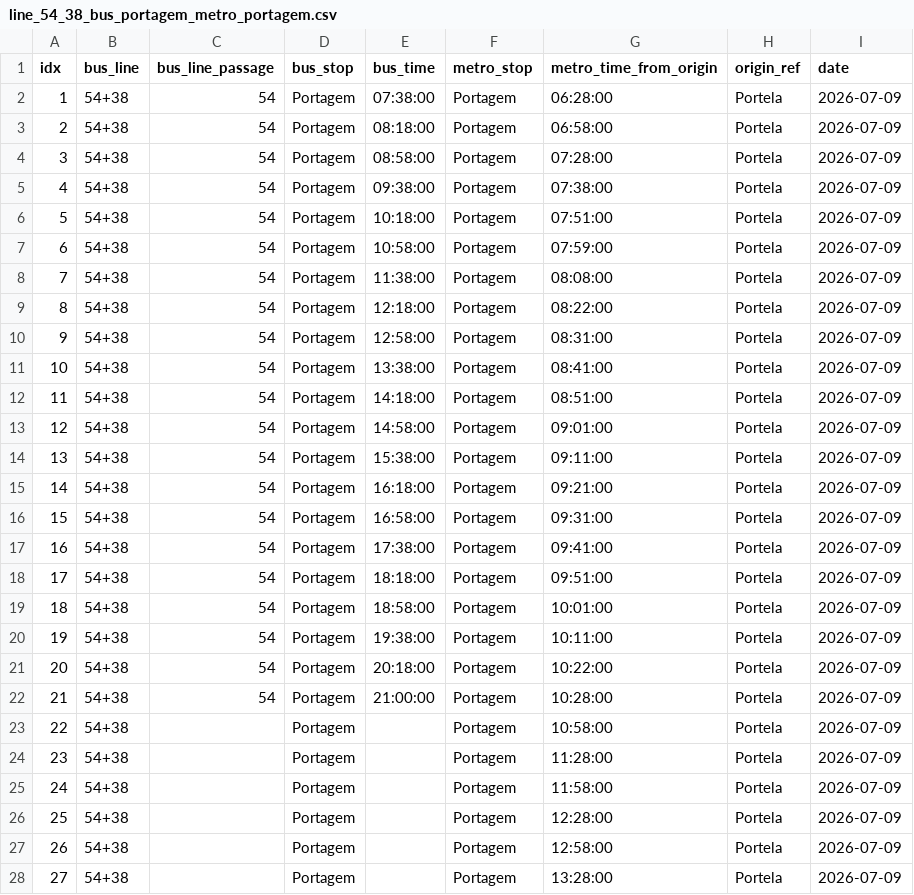
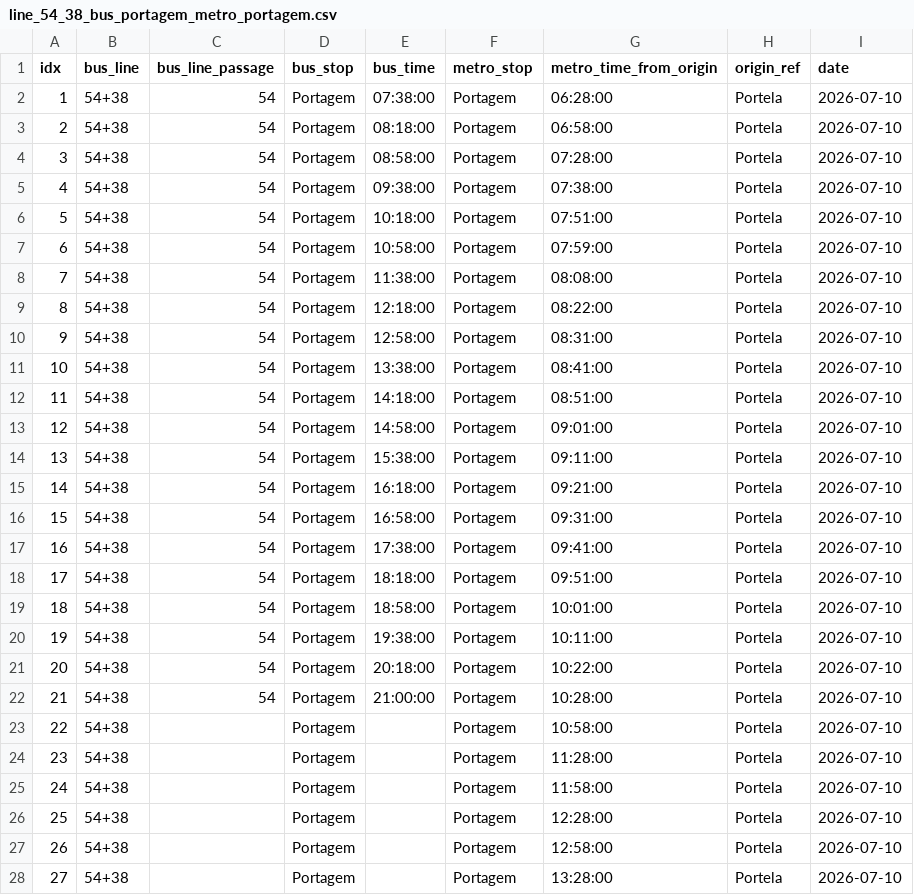
Before and after one commit to miguelserra14/smtuc_project, a CSV file: outputs/integration/portagem/line_54_38_bus_portagem_metro_portagem.csv, drawn as a sheet; only a part is shown; the diff covers the shown part only.

```diff
--- a/outputs/integration/portagem/line_54_38_bus_portagem_metro_portagem.csv
+++ b/outputs/integration/portagem/line_54_38_bus_portagem_metro_portagem.csv
@@ -1,28 +1,28 @@
 idx,bus_line,bus_line_passage,bus_stop,bus_time,metro_stop,metro_time_from_origin,origin_ref,date
-1,54+38,54,Portagem,07:38:00,Portagem,06:28:00,Portela,2026-07-09
-2,54+38,54,Portagem,08:18:00,Portagem,06:58:00,Portela,2026-07-09
-3,54+38,54,Portagem,08:58:00,Portagem,07:28:00,Portela,2026-07-09
-4,54+38,54,Portagem,09:38:00,Portagem,07:38:00,Portela,2026-07-09
-5,54+38,54,Portagem,10:18:00,Portagem,07:51:00,Portela,2026-07-09
-6,54+38,54,Portagem,10:58:00,Portagem,07:59:00,Portela,2026-07-09
-7,54+38,54,Portagem,11:38:00,Portagem,08:08:00,Portela,2026-07-09
-8,54+38,54,Portagem,12:18:00,Portagem,08:22:00,Portela,2026-07-09
-9,54+38,54,Portagem,12:58:00,Portagem,08:31:00,Portela,2026-07-09
-10,54+38,54,Portagem,13:38:00,Portagem,08:41:00,Portela,2026-07-09
-11,54+38,54,Portagem,14:18:00,Portagem,08:51:00,Portela,2026-07-09
-12,54+38,54,Portagem,14:58:00,Portagem,09:01:00,Portela,2026-07-09
-13,54+38,54,Portagem,15:38:00,Portagem,09:11:00,Portela,2026-07-09
-14,54+38,54,Portagem,16:18:00,Portagem,09:21:00,Portela,2026-07-09
-15,54+38,54,Portagem,16:58:00,Portagem,09:31:00,Portela,2026-07-09
-16,54+38,54,Portagem,17:38:00,Portagem,09:41:00,Portela,2026-07-09
-17,54+38,54,Portagem,18:18:00,Portagem,09:51:00,Portela,2026-07-09
-18,54+38,54,Portagem,18:58:00,Portagem,10:01:00,Portela,2026-07-09
-19,54+38,54,Portagem,19:38:00,Portagem,10:11:00,Portela,2026-07-09
-20,54+38,54,Portagem,20:18:00,Portagem,10:22:00,Portela,2026-07-09
-21,54+38,54,Portagem,21:00:00,Portagem,10:28:00,Portela,2026-07-09
-22,54+38,,Portagem,,Portagem,10:58:00,Portela,2026-07-09
-23,54+38,,Portagem,,Portagem,11:28:00,Portela,2026-07-09
-24,54+38,,Portagem,,Portagem,11:58:00,Portela,2026-07-09
-25,54+38,,Portagem,,Portagem,12:28:00,Portela,2026-07-09
-26,54+38,,Portagem,,Portagem,12:58:00,Portela,2026-07-09
-27,54+38,,Portagem,,Portagem,13:28:00,Portela,2026-07-09
+1,54+38,54,Portagem,07:38:00,Portagem,06:28:00,Portela,2026-07-10
+2,54+38,54,Portagem,08:18:00,Portagem,06:58:00,Portela,2026-07-10
+3,54+38,54,Portagem,08:58:00,Portagem,07:28:00,Portela,2026-07-10
+4,54+38,54,Portagem,09:38:00,Portagem,07:38:00,Portela,2026-07-10
+5,54+38,54,Portagem,10:18:00,Portagem,07:51:00,Portela,2026-07-10
+6,54+38,54,Portagem,10:58:00,Portagem,07:59:00,Portela,2026-07-10
+7,54+38,54,Portagem,11:38:00,Portagem,08:08:00,Portela,2026-07-10
+8,54+38,54,Portagem,12:18:00,Portagem,08:22:00,Portela,2026-07-10
+9,54+38,54,Portagem,12:58:00,Portagem,08:31:00,Portela,2026-07-10
+10,54+38,54,Portagem,13:38:00,Portagem,08:41:00,Portela,2026-07-10
+11,54+38,54,Portagem,14:18:00,Portagem,08:51:00,Portela,2026-07-10
+12,54+38,54,Portagem,14:58:00,Portagem,09:01:00,Portela,2026-07-10
+13,54+38,54,Portagem,15:38:00,Portagem,09:11:00,Portela,2026-07-10
+14,54+38,54,Portagem,16:18:00,Portagem,09:21:00,Portela,2026-07-10
+15,54+38,54,Portagem,16:58:00,Portagem,09:31:00,Portela,2026-07-10
+16,54+38,54,Portagem,17:38:00,Portagem,09:41:00,Portela,2026-07-10
+17,54+38,54,Portagem,18:18:00,Portagem,09:51:00,Portela,2026-07-10
+18,54+38,54,Portagem,18:58:00,Portagem,10:01:00,Portela,2026-07-10
+19,54+38,54,Portagem,19:38:00,Portagem,10:11:00,Portela,2026-07-10
+20,54+38,54,Portagem,20:18:00,Portagem,10:22:00,Portela,2026-07-10
+21,54+38,54,Portagem,21:00:00,Portagem,10:28:00,Portela,2026-07-10
+22,54+38,,Portagem,,Portagem,10:58:00,Portela,2026-07-10
+23,54+38,,Portagem,,Portagem,11:28:00,Portela,2026-07-10
+24,54+38,,Portagem,,Portagem,11:58:00,Portela,2026-07-10
+25,54+38,,Portagem,,Portagem,12:28:00,Portela,2026-07-10
+26,54+38,,Portagem,,Portagem,12:58:00,Portela,2026-07-10
+27,54+38,,Portagem,,Portagem,13:28:00,Portela,2026-07-10
```
Also changed, not shown: 14 edited cells elsewhere in this file, outputs/integration/portela/line_54_bus_portela_do_mondego_metro_portela.csv, 8 other files.
